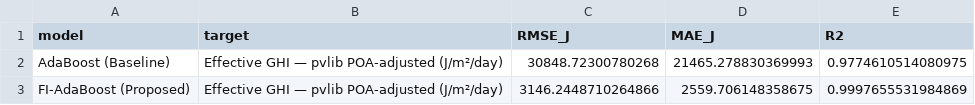
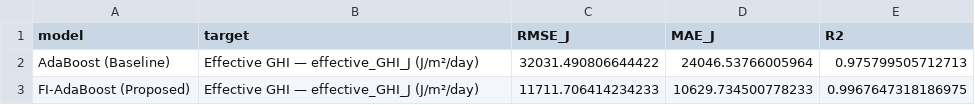
Before and after one commit to rafaelmrcs/thesis-prototype, a CSV file: FIAdaBoost/results/metrics_summary.csv, drawn as a sheet.

```diff
--- a/FIAdaBoost/results/metrics_summary.csv
+++ b/FIAdaBoost/results/metrics_summary.csv
@@ -1,3 +1,3 @@
 model,target,RMSE_J,MAE_J,R2
-AdaBoost (Baseline),Effective GHI — pvlib POA-adjusted (J/m²/day),30848.72300780268,21465.278830369993,0.9774610514080975
-FI-AdaBoost (Proposed),Effective GHI — pvlib POA-adjusted (J/m²/day),3146.2448710264866,2559.706148358675,0.9997655531984869
+AdaBoost (Baseline),Effective GHI — effective_GHI_J (J/m²/day),32031.490806644422,24046.53766005964,0.975799505712713
+FI-AdaBoost (Proposed),Effective GHI — effective_GHI_J (J/m²/day),11711.706414234233,10629.734500778233,0.9967647318186975
```
Also changed, not shown: FIAdaBoost/results/cv_fold_metrics.csv, FIAdaBoost/results/cv_fold_metrics_daily.csv, 16 other files.
